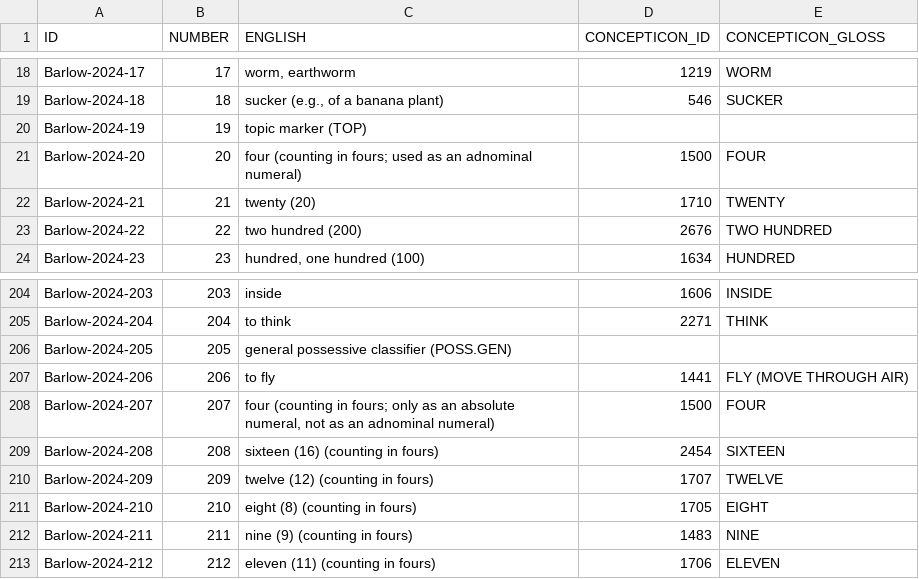
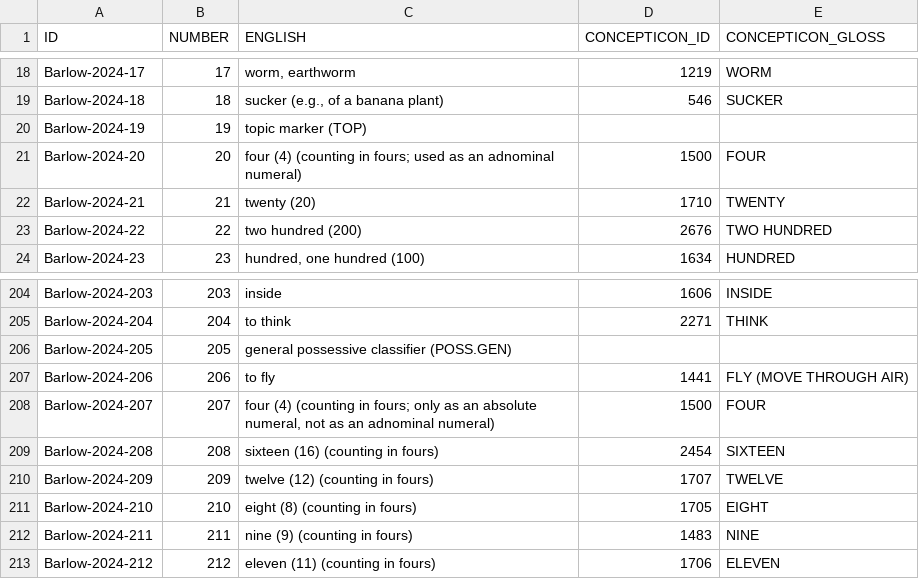
Before and after one commit to lexibank/barlowlote, a TSV file: etc/concepts.tsv, drawn as a sheet; only a part is shown, gaps mark what is left out.

Commit message:
Updates

```diff
--- a/etc/concepts.tsv
+++ b/etc/concepts.tsv
@@ -20,3 +20,3 @@ Barlow-2024-18	18	sucker (e.g., of a banana plant)	546	SUCKER
 Barlow-2024-19	19	topic marker (TOP)		
-Barlow-2024-20	20	four (counting in fours; used as an adnominal numeral)	1500	FOUR
+Barlow-2024-20	20	four (4) (counting in fours; used as an adnominal numeral)	1500	FOUR
 Barlow-2024-21	21	twenty (20)	1710	TWENTY
@@ -207,3 +207,3 @@ Barlow-2024-205	205	general possessive classifier (POSS.GEN)
 Barlow-2024-206	206	to fly	1441	FLY (MOVE THROUGH AIR)
-Barlow-2024-207	207	four (counting in fours; only as an absolute numeral, not as an adnominal numeral)	1500	FOUR
+Barlow-2024-207	207	four (4) (counting in fours; only as an absolute numeral, not as an adnominal numeral)	1500	FOUR
 Barlow-2024-208	208	sixteen (16) (counting in fours)	2454	SIXTEEN
```
